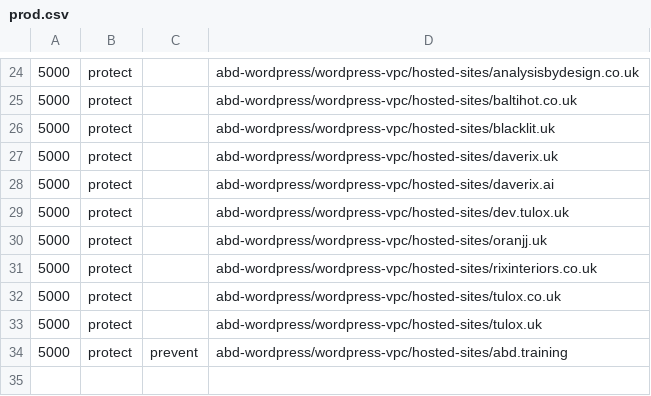
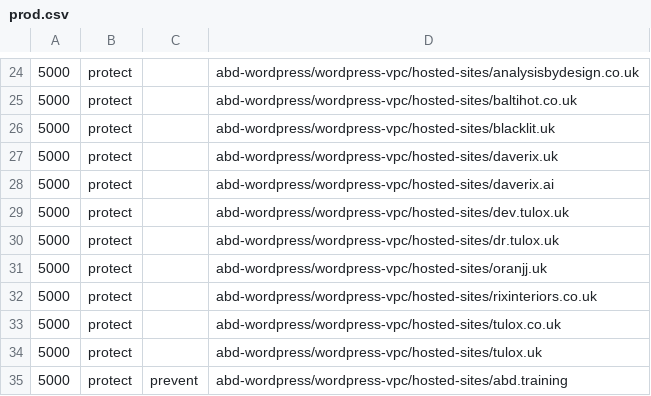
Before and after one commit to AnalysisByDesign/abd-cloud-params, a CSV file: sequence/prod.csv, drawn as a sheet; only a part is shown, gaps mark what is left out; the diff names each change by its address in the sheet, - before the commit and + after, or states it on an @@ line.

```diff
--- a/sequence/prod.csv
+++ b/sequence/prod.csv
+row 30: 5000 | protect |  | abd-wordpress/wordpress-vpc/hosted-sites/dr.tulox.uk
```
Also changed, not shown: 4 other files.
